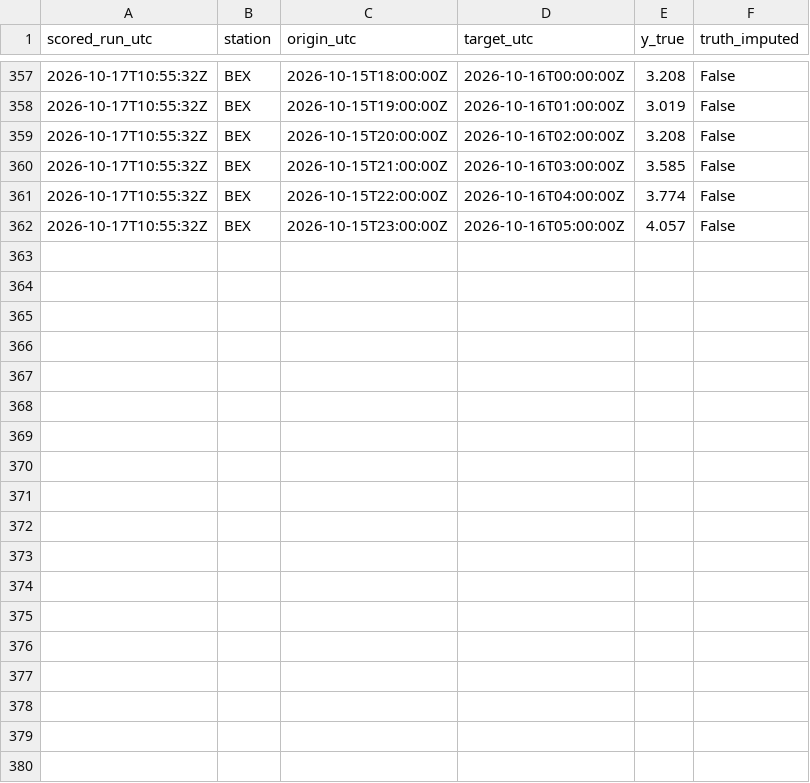
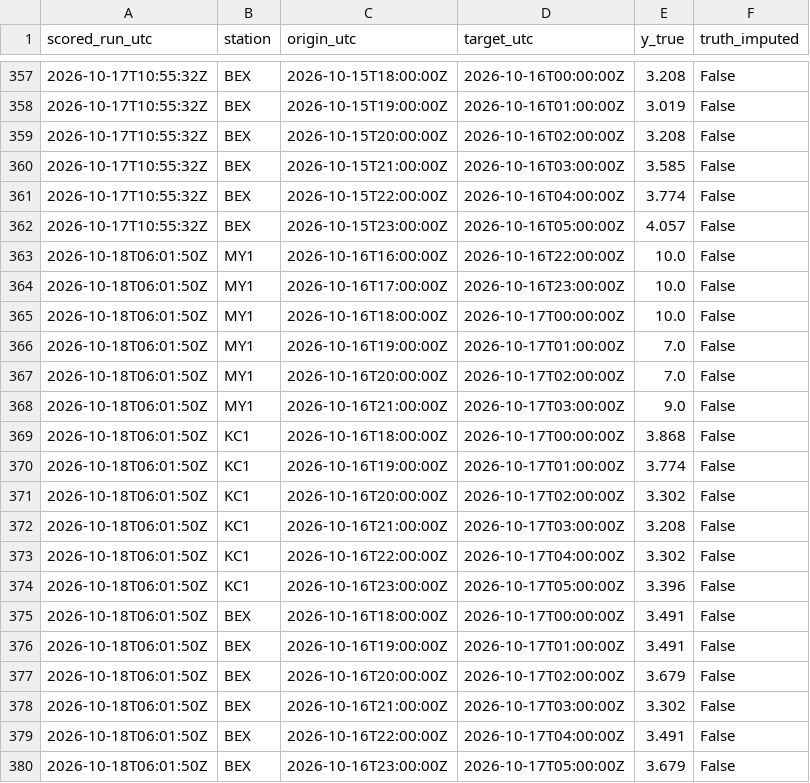
Before and after one commit to abdullahiali1545-arch/when-should-you-trust-the-forecast, a CSV file: data/live/scores.csv, drawn as a sheet; only a part is shown, gaps mark what is left out.

```diff
--- a/data/live/scores.csv
+++ b/data/live/scores.csv
@@ -362 +362,19 @@ scored_run_utc,station,origin_utc,target_utc,y_true,truth_imputed
 2026-10-17T10:55:32Z,BEX,2026-10-15T23:00:00Z,2026-10-16T05:00:00Z,4.057,False
+2026-10-18T06:01:50Z,MY1,2026-10-16T16:00:00Z,2026-10-16T22:00:00Z,10.0,False
+2026-10-18T06:01:50Z,MY1,2026-10-16T17:00:00Z,2026-10-16T23:00:00Z,10.0,False
+2026-10-18T06:01:50Z,MY1,2026-10-16T18:00:00Z,2026-10-17T00:00:00Z,10.0,False
+2026-10-18T06:01:50Z,MY1,2026-10-16T19:00:00Z,2026-10-17T01:00:00Z,7.0,False
+2026-10-18T06:01:50Z,MY1,2026-10-16T20:00:00Z,2026-10-17T02:00:00Z,7.0,False
+2026-10-18T06:01:50Z,MY1,2026-10-16T21:00:00Z,2026-10-17T03:00:00Z,9.0,False
+2026-10-18T06:01:50Z,KC1,2026-10-16T18:00:00Z,2026-10-17T00:00:00Z,3.868,False
+2026-10-18T06:01:50Z,KC1,2026-10-16T19:00:00Z,2026-10-17T01:00:00Z,3.774,False
+2026-10-18T06:01:50Z,KC1,2026-10-16T20:00:00Z,2026-10-17T02:00:00Z,3.302,False
+2026-10-18T06:01:50Z,KC1,2026-10-16T21:00:00Z,2026-10-17T03:00:00Z,3.208,False
+2026-10-18T06:01:50Z,KC1,2026-10-16T22:00:00Z,2026-10-17T04:00:00Z,3.302,False
+2026-10-18T06:01:50Z,KC1,2026-10-16T23:00:00Z,2026-10-17T05:00:00Z,3.396,False
+2026-10-18T06:01:50Z,BEX,2026-10-16T18:00:00Z,2026-10-17T00:00:00Z,3.491,False
+2026-10-18T06:01:50Z,BEX,2026-10-16T19:00:00Z,2026-10-17T01:00:00Z,3.491,False
+2026-10-18T06:01:50Z,BEX,2026-10-16T20:00:00Z,2026-10-17T02:00:00Z,3.679,False
+2026-10-18T06:01:50Z,BEX,2026-10-16T21:00:00Z,2026-10-17T03:00:00Z,3.302,False
+2026-10-18T06:01:50Z,BEX,2026-10-16T22:00:00Z,2026-10-17T04:00:00Z,3.491,False
+2026-10-18T06:01:50Z,BEX,2026-10-16T23:00:00Z,2026-10-17T05:00:00Z,3.679,False
```
Also changed, not shown: data/live/forecasts.csv, 1 other file.
